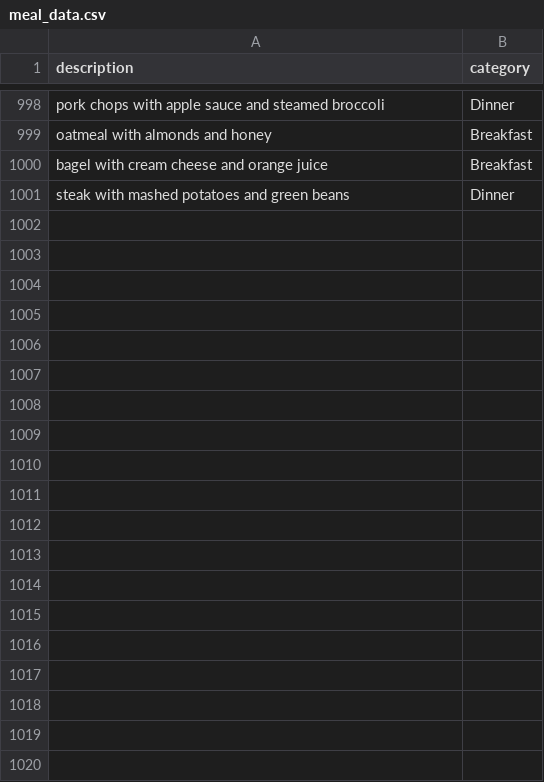
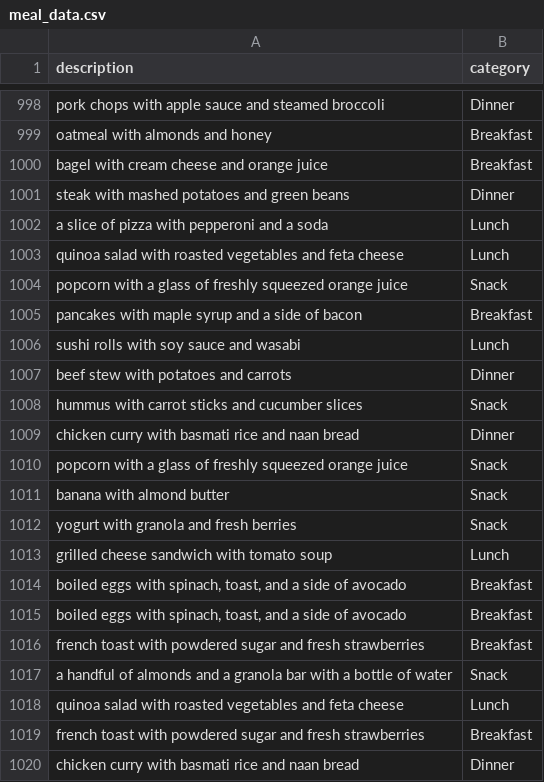
Before and after one commit to jmoncla/WGU-Capstone-Meal-Classifier-Machine-Learning-Web-App, a CSV file: mealclassifierapp/data/meal_data.csv, drawn as a sheet; only a part is shown, gaps mark what is left out; the diff covers the shown part only.

```diff
--- a/mealclassifierapp/data/meal_data.csv
+++ b/mealclassifierapp/data/meal_data.csv
@@ -1001 +1001,20 @@ bagel with cream cheese and orange juice,Breakfast
 steak with mashed potatoes and green beans,Dinner
+a slice of pizza with pepperoni and a soda,Lunch
+quinoa salad with roasted vegetables and feta cheese,Lunch
+popcorn with a glass of freshly squeezed orange juice,Snack
+pancakes with maple syrup and a side of bacon,Breakfast
+sushi rolls with soy sauce and wasabi,Lunch
+beef stew with potatoes and carrots,Dinner
+hummus with carrot sticks and cucumber slices,Snack
+chicken curry with basmati rice and naan bread,Dinner
+popcorn with a glass of freshly squeezed orange juice,Snack
+banana with almond butter,Snack
+yogurt with granola and fresh berries,Snack
+grilled cheese sandwich with tomato soup,Lunch
+"boiled eggs with spinach, toast, and a side of avocado",Breakfast
+"boiled eggs with spinach, toast, and a side of avocado",Breakfast
+french toast with powdered sugar and fresh strawberries,Breakfast
+a handful of almonds and a granola bar with a bottle of water,Snack
+quinoa salad with roasted vegetables and feta cheese,Lunch
+french toast with powdered sugar and fresh strawberries,Breakfast
+chicken curry with basmati rice and naan bread,Dinner
```
Also changed, not shown: 81 added rows elsewhere in this file, 8 other files.
